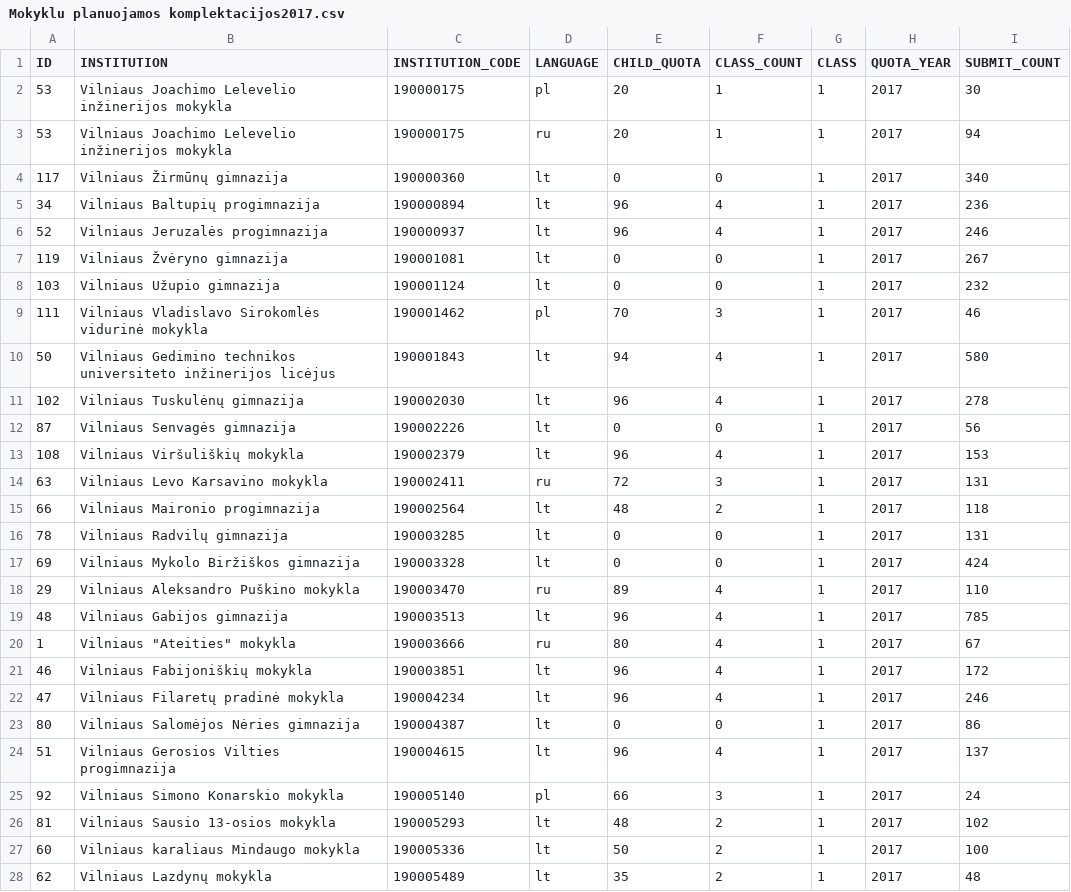
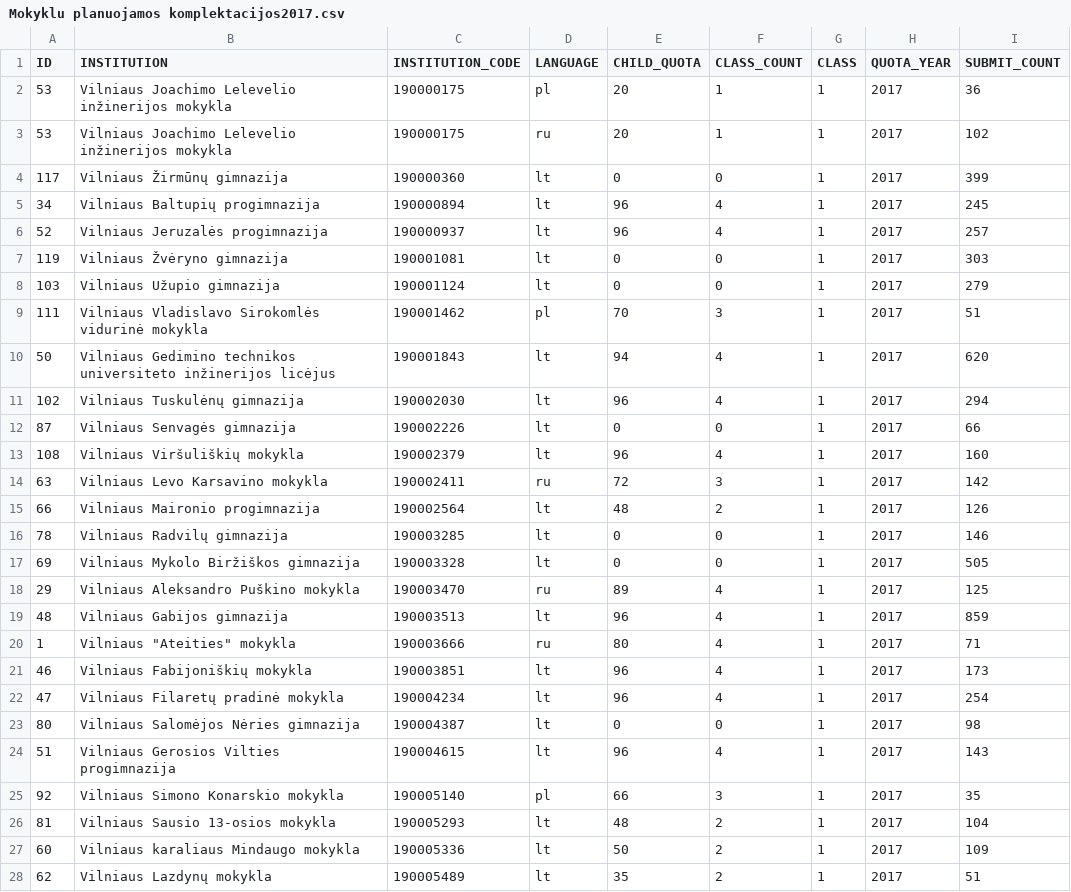
Before and after one commit to vilnius/mokyklos, a CSV file: data/Mokyklu planuojamos komplektacijos2017.csv, drawn as a sheet; only a part is shown; the diff covers the shown part only.

```diff
--- a/data/Mokyklu planuojamos komplektacijos2017.csv
+++ b/data/Mokyklu planuojamos komplektacijos2017.csv
@@ -1,28 +1,28 @@
 ID;INSTITUTION;INSTITUTION_CODE;LANGUAGE;CHILD_QUOTA;CLASS_COUNT;CLASS;QUOTA_YEAR;SUBMIT_COUNT
-53;"Vilniaus Joachimo Lelevelio inžinerijos mokykla";190000175;pl;20;1;1;2017;30
-53;"Vilniaus Joachimo Lelevelio inžinerijos mokykla";190000175;ru;20;1;1;2017;94
-117;"Vilniaus Žirmūnų gimnazija";190000360;lt;0;0;1;2017;340
-34;"Vilniaus Baltupių progimnazija";190000894;lt;96;4;1;2017;236
-52;"Vilniaus Jeruzalės progimnazija";190000937;lt;96;4;1;2017;246
-119;"Vilniaus Žvėryno gimnazija";190001081;lt;0;0;1;2017;267
-103;"Vilniaus Užupio gimnazija";190001124;lt;0;0;1;2017;232
-111;"Vilniaus Vladislavo Sirokomlės vidurinė mokykla";190001462;pl;70;3;1;2017;46
-50;"Vilniaus Gedimino technikos universiteto inžinerijos licėjus";190001843;lt;94;4;1;2017;580
-102;"Vilniaus Tuskulėnų gimnazija";190002030;lt;96;4;1;2017;278
-87;"Vilniaus Senvagės gimnazija";190002226;lt;0;0;1;2017;56
-108;"Vilniaus Viršuliškių mokykla";190002379;lt;96;4;1;2017;153
-63;"Vilniaus Levo Karsavino mokykla";190002411;ru;72;3;1;2017;131
-66;"Vilniaus Maironio progimnazija";190002564;lt;48;2;1;2017;118
-78;"Vilniaus Radvilų gimnazija";190003285;lt;0;0;1;2017;131
-69;"Vilniaus Mykolo Biržiškos gimnazija";190003328;lt;0;0;1;2017;424
-29;"Vilniaus Aleksandro Puškino mokykla";190003470;ru;89;4;1;2017;110
-48;"Vilniaus Gabijos gimnazija";190003513;lt;96;4;1;2017;785
-1;"Vilniaus ""Ateities"" mokykla";190003666;ru;80;4;1;2017;67
-46;"Vilniaus Fabijoniškių mokykla";190003851;lt;96;4;1;2017;172
-47;"Vilniaus Filaretų pradinė mokykla";190004234;lt;96;4;1;2017;246
-80;"Vilniaus Salomėjos Nėries gimnazija";190004387;lt;0;0;1;2017;86
-51;"Vilniaus Gerosios Vilties progimnazija";190004615;lt;96;4;1;2017;137
-92;"Vilniaus Simono Konarskio mokykla";190005140;pl;66;3;1;2017;24
-81;"Vilniaus Sausio 13-osios mokykla";190005293;lt;48;2;1;2017;102
-60;"Vilniaus karaliaus Mindaugo mokykla";190005336;lt;50;2;1;2017;100
-62;"Vilniaus Lazdynų mokykla";190005489;lt;35;2;1;2017;48
+53;"Vilniaus Joachimo Lelevelio inžinerijos mokykla";190000175;pl;20;1;1;2017;36
+53;"Vilniaus Joachimo Lelevelio inžinerijos mokykla";190000175;ru;20;1;1;2017;102
+117;"Vilniaus Žirmūnų gimnazija";190000360;lt;0;0;1;2017;399
+34;"Vilniaus Baltupių progimnazija";190000894;lt;96;4;1;2017;245
+52;"Vilniaus Jeruzalės progimnazija";190000937;lt;96;4;1;2017;257
+119;"Vilniaus Žvėryno gimnazija";190001081;lt;0;0;1;2017;303
+103;"Vilniaus Užupio gimnazija";190001124;lt;0;0;1;2017;279
+111;"Vilniaus Vladislavo Sirokomlės vidurinė mokykla";190001462;pl;70;3;1;2017;51
+50;"Vilniaus Gedimino technikos universiteto inžinerijos licėjus";190001843;lt;94;4;1;2017;620
+102;"Vilniaus Tuskulėnų gimnazija";190002030;lt;96;4;1;2017;294
+87;"Vilniaus Senvagės gimnazija";190002226;lt;0;0;1;2017;66
+108;"Vilniaus Viršuliškių mokykla";190002379;lt;96;4;1;2017;160
+63;"Vilniaus Levo Karsavino mokykla";190002411;ru;72;3;1;2017;142
+66;"Vilniaus Maironio progimnazija";190002564;lt;48;2;1;2017;126
+78;"Vilniaus Radvilų gimnazija";190003285;lt;0;0;1;2017;146
+69;"Vilniaus Mykolo Biržiškos gimnazija";190003328;lt;0;0;1;2017;505
+29;"Vilniaus Aleksandro Puškino mokykla";190003470;ru;89;4;1;2017;125
+48;"Vilniaus Gabijos gimnazija";190003513;lt;96;4;1;2017;859
+1;"Vilniaus ""Ateities"" mokykla";190003666;ru;80;4;1;2017;71
+46;"Vilniaus Fabijoniškių mokykla";190003851;lt;96;4;1;2017;173
+47;"Vilniaus Filaretų pradinė mokykla";190004234;lt;96;4;1;2017;254
+80;"Vilniaus Salomėjos Nėries gimnazija";190004387;lt;0;0;1;2017;98
+51;"Vilniaus Gerosios Vilties progimnazija";190004615;lt;96;4;1;2017;143
+92;"Vilniaus Simono Konarskio mokykla";190005140;pl;66;3;1;2017;35
+81;"Vilniaus Sausio 13-osios mokykla";190005293;lt;48;2;1;2017;104
+60;"Vilniaus karaliaus Mindaugo mokykla";190005336;lt;50;2;1;2017;109
+62;"Vilniaus Lazdynų mokykla";190005489;lt;35;2;1;2017;51
```
Also changed, not shown: 80 edited cells elsewhere in this file, 1 other file.
